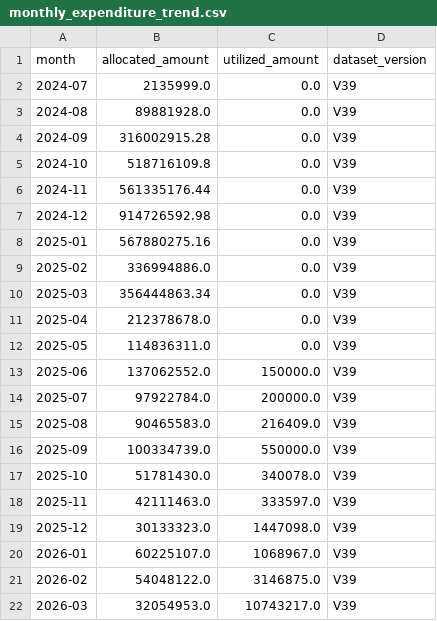
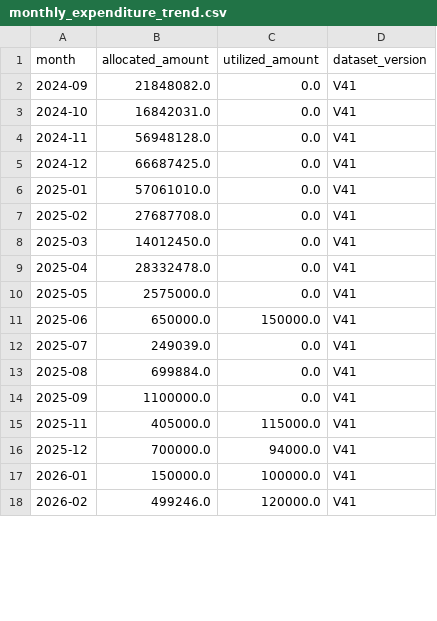
Before and after one commit to CSrajput-ux/mplads-sentinel, a CSV file: data/processed/monthly_expenditure_trend.csv, drawn as a sheet; only a part is shown; the diff covers the shown part only.

```diff
--- a/data/processed/monthly_expenditure_trend.csv
+++ b/data/processed/monthly_expenditure_trend.csv
@@ -1,22 +1,18 @@
 month,allocated_amount,utilized_amount,dataset_version
-2024-07,2135999.0,0.0,V39
-2024-08,89881928.0,0.0,V39
-2024-09,316002915.28,0.0,V39
-2024-10,518716109.8,0.0,V39
-2024-11,561335176.44,0.0,V39
-2024-12,914726592.98,0.0,V39
-2025-01,567880275.16,0.0,V39
-2025-02,336994886.0,0.0,V39
-2025-03,356444863.34,0.0,V39
-2025-04,212378678.0,0.0,V39
-2025-05,114836311.0,0.0,V39
-2025-06,137062552.0,150000.0,V39
-2025-07,97922784.0,200000.0,V39
-2025-08,90465583.0,216409.0,V39
-2025-09,100334739.0,550000.0,V39
-2025-10,51781430.0,340078.0,V39
-2025-11,42111463.0,333597.0,V39
-2025-12,30133323.0,1447098.0,V39
-2026-01,60225107.0,1068967.0,V39
-2026-02,54048122.0,3146875.0,V39
-2026-03,32054953.0,10743217.0,V39
+2024-09,21848082.0,0.0,V41
+2024-10,16842031.0,0.0,V41
+2024-11,56948128.0,0.0,V41
+2024-12,66687425.0,0.0,V41
+2025-01,57061010.0,0.0,V41
+2025-02,27687708.0,0.0,V41
+2025-03,14012450.0,0.0,V41
+2025-04,28332478.0,0.0,V41
+2025-05,2575000.0,0.0,V41
+2025-06,650000.0,150000.0,V41
+2025-07,249039.0,0.0,V41
+2025-08,699884.0,0.0,V41
+2025-09,1100000.0,0.0,V41
+2025-11,405000.0,115000.0,V41
+2025-12,700000.0,94000.0,V41
+2026-01,150000.0,100000.0,V41
+2026-02,499246.0,120000.0,V41
```
Also changed, not shown: 1 removed row and 12 edited cells elsewhere in this file, data/processed/state_risk_summary.csv, 27 other files.
